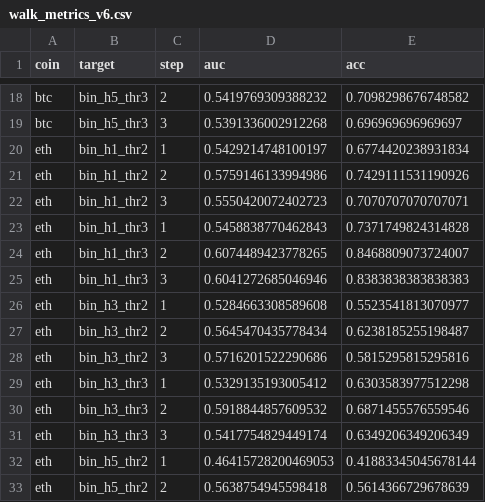
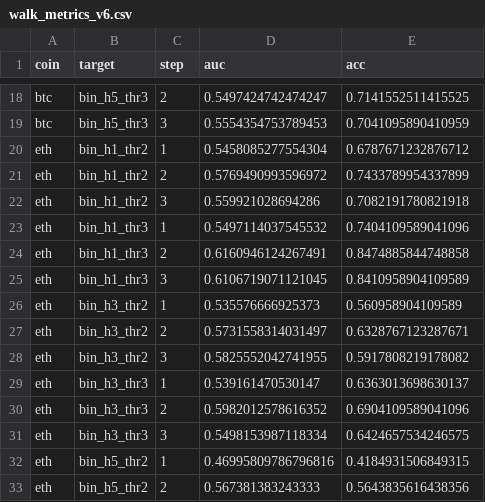
Before and after one commit to Taylanozveren/Ai_Project_Chatbot_Fintech, a CSV file: results/walk_metrics_v6.csv, drawn as a sheet; only a part is shown, gaps mark what is left out; the diff covers the shown part only; the diff names each change by its address in the sheet, - before the commit and + after, or states it on an @@ line.

```diff
--- a/results/walk_metrics_v6.csv
+++ b/results/walk_metrics_v6.csv
-D18 (auc): 0.5419769309388232
+D18 (auc): 0.5497424742474247
-E18 (acc): 0.7098298676748582
+E18 (acc): 0.7141552511415525
-D19 (auc): 0.5391336002912268
+D19 (auc): 0.5554354753789453
-E19 (acc): 0.696969696969697
+E19 (acc): 0.7041095890410959
-D20 (auc): 0.5429214748100197
+D20 (auc): 0.5458085277554304
-E20 (acc): 0.6774420238931834
+E20 (acc): 0.6787671232876712
-D21 (auc): 0.5759146133994986
+D21 (auc): 0.5769490993596972
-E21 (acc): 0.7429111531190926
+E21 (acc): 0.7433789954337899
-D22 (auc): 0.5550420072402723
+D22 (auc): 0.559921028694286
-E22 (acc): 0.7070707070707071
+E22 (acc): 0.7082191780821918
-D23 (auc): 0.5458838770462843
+D23 (auc): 0.5497114037545532
-E23 (acc): 0.7371749824314828
+E23 (acc): 0.7404109589041096
-D24 (auc): 0.6074489423778265
+D24 (auc): 0.6160946124267491
-E24 (acc): 0.8468809073724007
+E24 (acc): 0.8474885844748858
-D25 (auc): 0.6041272685046946
+D25 (auc): 0.6106719071121045
-E25 (acc): 0.8383838383838383
+E25 (acc): 0.8410958904109589
-D26 (auc): 0.5284663308589608
+D26 (auc): 0.535576666925373
-E26 (acc): 0.5523541813070977
+E26 (acc): 0.560958904109589
-D27 (auc): 0.5645470435778434
+D27 (auc): 0.5731558314031497
-E27 (acc): 0.6238185255198487
+E27 (acc): 0.6328767123287671
-D28 (auc): 0.5716201522290686
+D28 (auc): 0.5825552042741955
-E28 (acc): 0.5815295815295816
+E28 (acc): 0.5917808219178082
-D29 (auc): 0.5329135193005412
+D29 (auc): 0.539161470530147
-E29 (acc): 0.6303583977512298
+E29 (acc): 0.6363013698630137
-D30 (auc): 0.5918844857609532
+D30 (auc): 0.5982012578616352
-E30 (acc): 0.6871455576559546
+E30 (acc): 0.6904109589041096
-D31 (auc): 0.5417754829449174
+D31 (auc): 0.5498153987118334
-E31 (acc): 0.6349206349206349
+E31 (acc): 0.6424657534246575
-D32 (auc): 0.46415728200469053
+D32 (auc): 0.46995809786796816
-E32 (acc): 0.41883345045678144
+E32 (acc): 0.4184931506849315
-D33 (auc): 0.5638754945598418
+D33 (auc): 0.567381383243333
-E33 (acc): 0.5614366729678639
+E33 (acc): 0.5643835616438356
```
Also changed, not shown: 40 edited cells elsewhere in this file, data/processed/merged_btc.csv, data/processed/merged_eth.csv, 40 other files.
